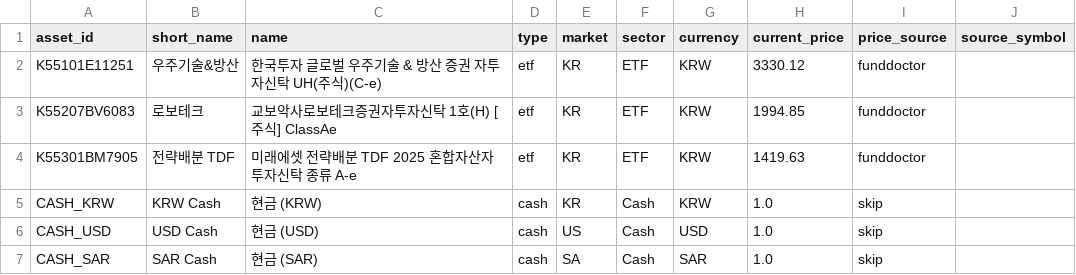
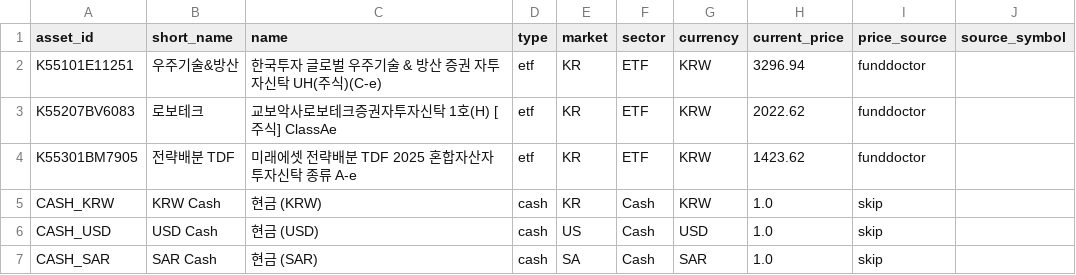
Before and after one commit to dookknl/finance-dashboard, a CSV file: docs/data/reference/assets.csv, drawn as a sheet.

```diff
--- a/docs/data/reference/assets.csv
+++ b/docs/data/reference/assets.csv
@@ -1,5 +1,5 @@
 asset_id,short_name,name,type,market,sector,currency,current_price,price_source,source_symbol
-K55101E11251,우주기술&방산,한국투자 글로벌 우주기술 & 방산 증권 자투자신탁 UH(주식)(C-e),etf,KR,ETF,KRW,3330.12,funddoctor,
-K55207BV6083,로보테크,교보악사로보테크증권자투자신탁 1호(H) [주식] ClassAe,etf,KR,ETF,KRW,1994.85,funddoctor,
-K55301BM7905,전략배분 TDF,미래에셋 전략배분 TDF 2025 혼합자산자투자신탁 종류 A-e,etf,KR,ETF,KRW,1419.63,funddoctor,
+K55101E11251,우주기술&방산,한국투자 글로벌 우주기술 & 방산 증권 자투자신탁 UH(주식)(C-e),etf,KR,ETF,KRW,3296.94,funddoctor,
+K55207BV6083,로보테크,교보악사로보테크증권자투자신탁 1호(H) [주식] ClassAe,etf,KR,ETF,KRW,2022.62,funddoctor,
+K55301BM7905,전략배분 TDF,미래에셋 전략배분 TDF 2025 혼합자산자투자신탁 종류 A-e,etf,KR,ETF,KRW,1423.62,funddoctor,
 CASH_KRW,KRW Cash,현금 (KRW),cash,KR,Cash,KRW,1.0,skip,
```
Also changed, not shown: data/prices/prices_daily.csv, data/reference/assets.csv, 1 other file.
